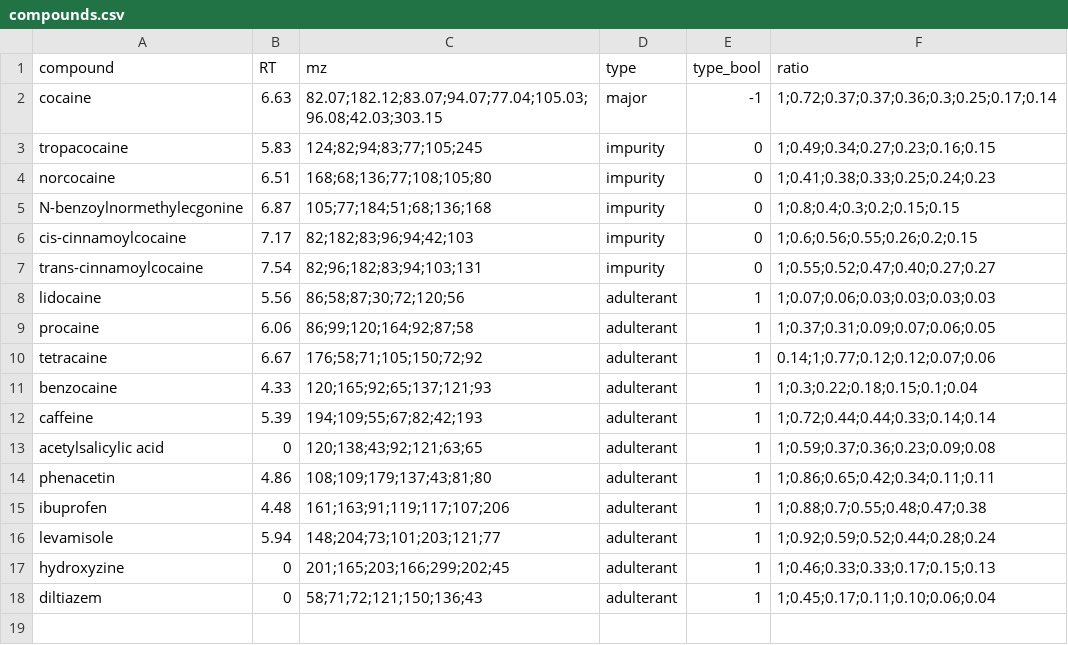
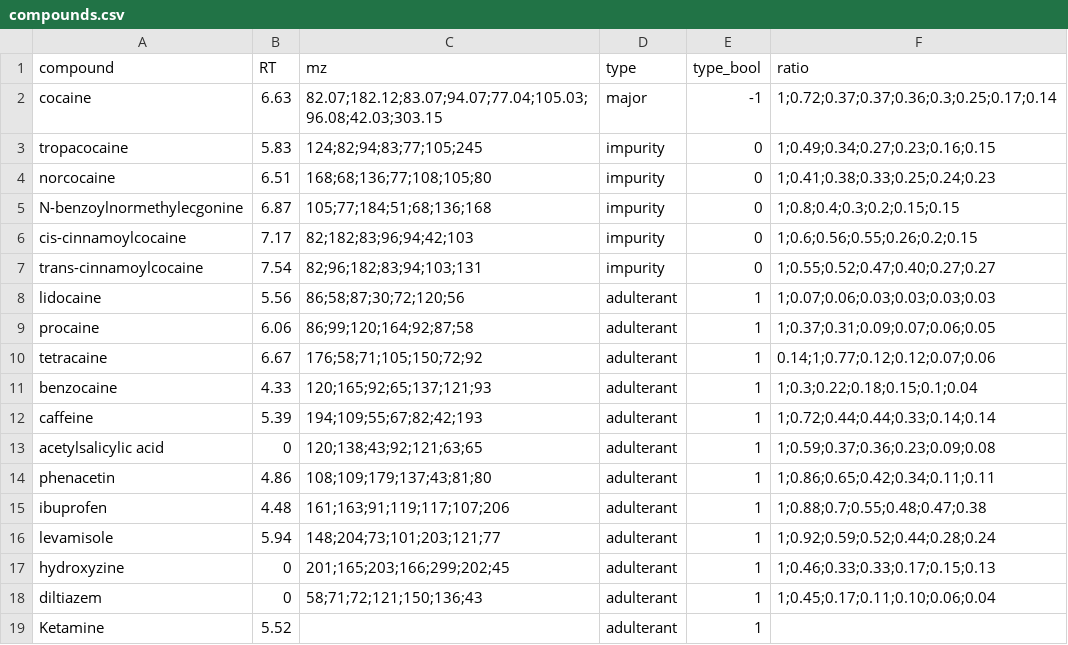
Before and after one commit to SteinOv/DrugImpurityAnalysis.jl, a CSV file: compounds.csv, drawn as a sheet; the diff names each change by its address in the sheet, - before the commit and + after, or states it on an @@ line.

```diff
--- a/compounds.csv
+++ b/compounds.csv
+row 19: Ketamine | 5.52 |  | adulterant | 1
```
Also changed, not shown: 1 other file.
